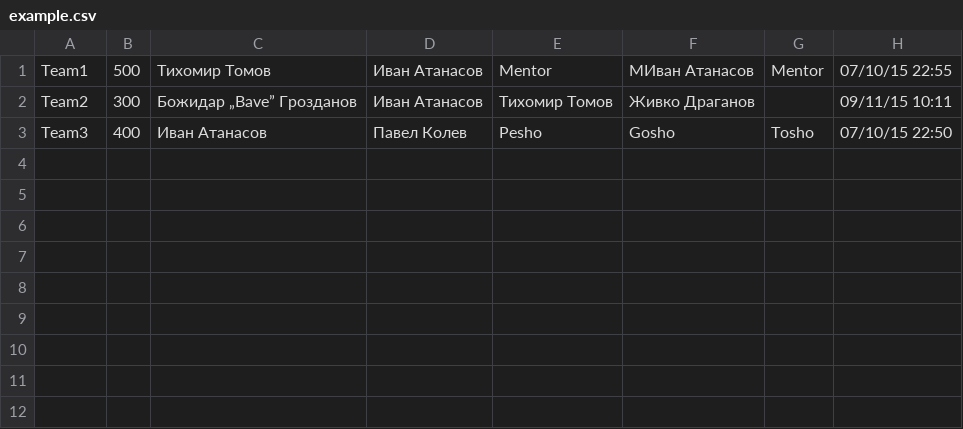
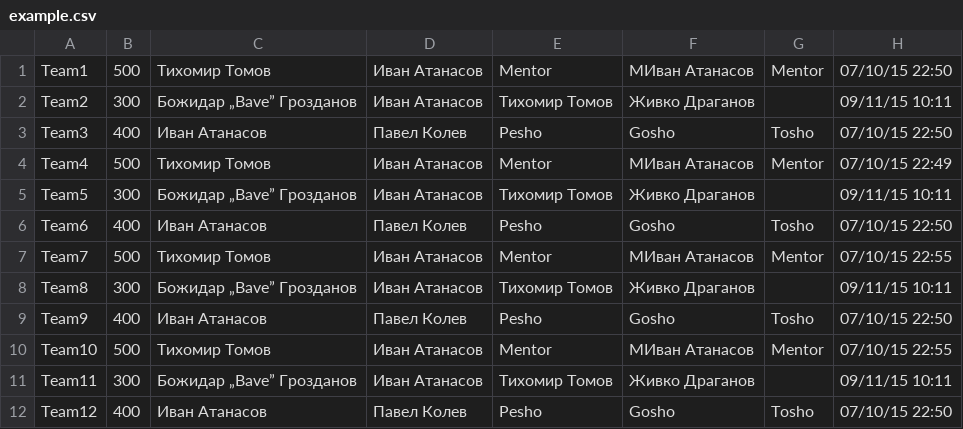
Before and after one commit to alexnad/HackFMI-Matcher, a CSV file: example.csv, drawn as a sheet.

Commit message:
add changes to matcher

```diff
--- a/example.csv
+++ b/example.csv
@@ -1,3 +1,12 @@
-Team1 , 500 , Тихомир Томов , Иван Атанасов , Mentor , MИван Атанасов , Mentor , 07/10/15 22:55
+Team1 , 500 , Тихомир Томов , Иван Атанасов , Mentor , MИван Атанасов , Mentor , 07/10/15 22:50
 Team2 , 300 , Божидар „Bave” Грозданов , Иван Атанасов , Тихомир Томов , Живко Драганов ,  , 09/11/15 10:11
 Team3 , 400 , Иван Атанасов , Павел Колев , Pesho , Gosho , Tosho , 07/10/15 22:50
+Team4 , 500 , Тихомир Томов , Иван Атанасов , Mentor , MИван Атанасов , Mentor , 07/10/15 22:49
+Team5 , 300 , Божидар „Bave” Грозданов , Иван Атанасов , Тихомир Томов , Живко Драганов ,  , 09/11/15 10:11
+Team6 , 400 , Иван Атанасов , Павел Колев , Pesho , Gosho , Tosho , 07/10/15 22:50
+Team7 , 500 , Тихомир Томов , Иван Атанасов , Mentor , MИван Атанасов , Mentor , 07/10/15 22:55
+Team8 , 300 , Божидар „Bave” Грозданов , Иван Атанасов , Тихомир Томов , Живко Драганов ,  , 09/11/15 10:11
+Team9 , 400 , Иван Атанасов , Павел Колев , Pesho , Gosho , Tosho , 07/10/15 22:50
+Team10 , 500 , Тихомир Томов , Иван Атанасов , Mentor , MИван Атанасов , Mentor , 07/10/15 22:55
+Team11 , 300 , Божидар „Bave” Грозданов , Иван Атанасов , Тихомир Томов , Живко Драганов ,  , 09/11/15 10:11
+Team12 , 400 , Иван Атанасов , Павел Колев , Pesho , Gosho , Tosho , 07/10/15 22:50
```
